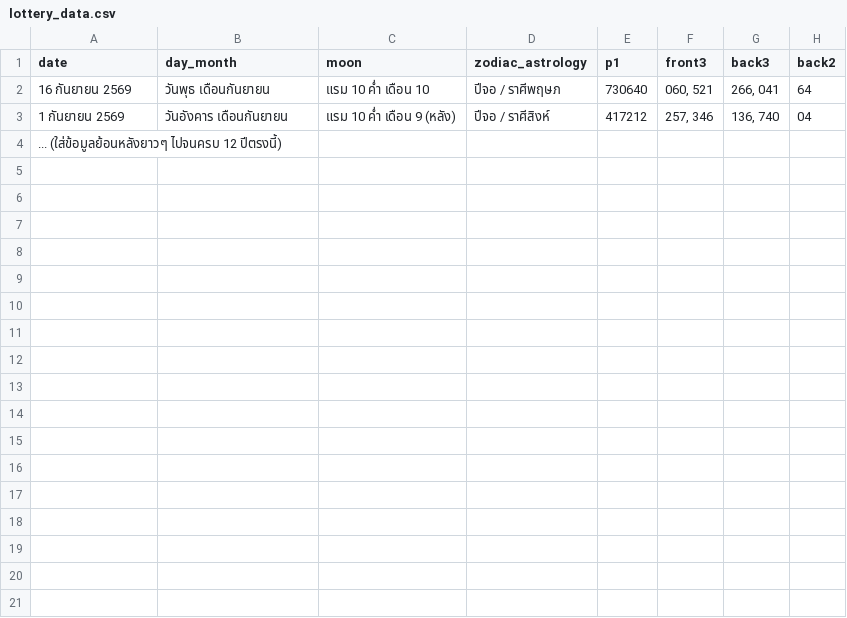
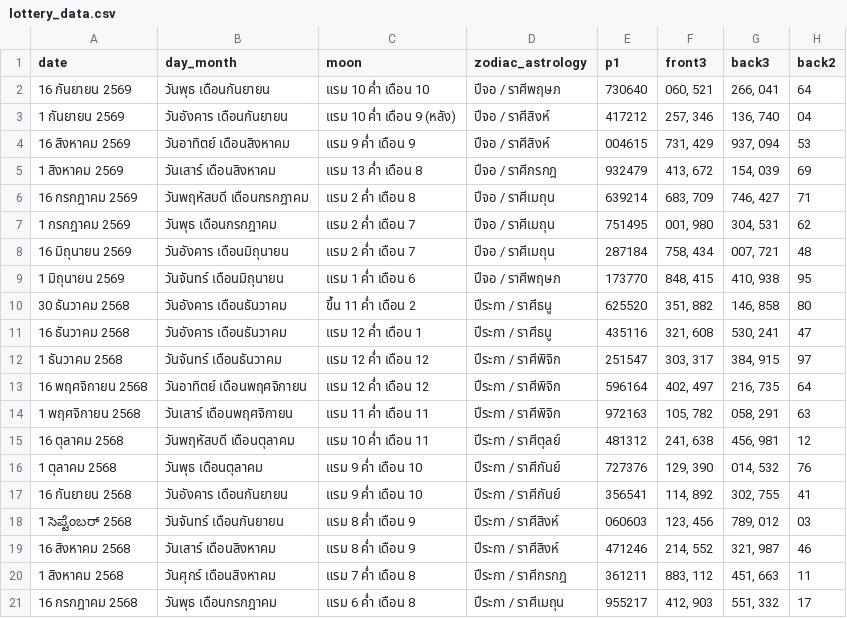
Before and after one commit to c69538402-ship-it/Ta101, a CSV file: lottery_data.csv, drawn as a sheet.

Commit message:
Insert historical lottery data entries
Added historical lottery data for multiple dates.

```diff
--- a/lottery_data.csv
+++ b/lottery_data.csv
@@ -3,2 +3,19 @@ date,day_month,moon,zodiac_astrology,p1,front3,back3,back2
 1 กันยายน 2569,วันอังคาร เดือนกันยายน,แรม 10 ค่ำ เดือน 9 (หลัง),ปีจอ / ราศีสิงห์,417212,"257, 346","136, 740",04
-... (ใส่ข้อมูลย้อนหลังยาวๆ ไปจนครบ 12 ปีตรงนี้)
+16 สิงหาคม 2569,วันอาทิตย์ เดือนสิงหาคม,แรม 9 ค่ำ เดือน 9,ปีจอ / ราศีสิงห์,004615,"731, 429","937, 094",53
+1 สิงหาคม 2569,วันเสาร์ เดือนสิงหาคม,แรม 13 ค่ำ เดือน 8,ปีจอ / ราศีกรกฎ,932479,"413, 672","154, 039",69
+16 กรกฎาคม 2569,วันพฤหัสบดี เดือนกรกฎาคม,แรม 2 ค่ำ เดือน 8,ปีจอ / ราศีเมถุน,639214,"683, 709","746, 427",71
+1 กรกฎาคม 2569,วันพุธ เดือนกรกฎาคม,แรม 2 ค่ำ เดือน 7,ปีจอ / ราศีเมถุน,751495,"001, 980","304, 531",62
+16 มิถุนายน 2569,วันอังคาร เดือนมิถุนายน,แรม 2 ค่ำ เดือน 7,ปีจอ / ราศีเมถุน,287184,"758, 434","007, 721",48
+1 มิถุนายน 2569,วันจันทร์ เดือนมิถุนายน,แรม 1 ค่ำ เดือน 6,ปีจอ / ราศีพฤษภ,173770,"848, 415","410, 938",95
+30 ธันวาคม 2568,วันอังคาร เดือนธันวาคม,ขึ้น 11 ค่ำ เดือน 2,ปีระกา / ราศีธนู,625520,"351, 882","146, 858",80
+16 ธันวาคม 2568,วันอังคาร เดือนธันวาคม,แรม 12 ค่ำ เดือน 1,ปีระกา / ราศีธนู,435116,"321, 608","530, 241",47
+1 ธันวาคม 2568,วันจันทร์ เดือนธันวาคม,แรม 12 ค่ำ เดือน 12,ปีระกา / ราศีพิจิก,251547,"303, 317","384, 915",97
+16 พฤศจิกายน 2568,วันอาทิตย์ เดือนพฤศจิกายน,แรม 12 ค่ำ เดือน 12,ปีระกา / ราศีพิจิก,596164,"402, 497","216, 735",64
+1 พฤศจิกายน 2568,วันเสาร์ เดือนพฤศจิกายน,แรม 11 ค่ำ เดือน 11,ปีระกา / ราศีพิจิก,972163,"105, 782","058, 291",63
+16 ตุลาคม 2568,วันพฤหัสบดี เดือนตุลาคม,แรม 10 ค่ำ เดือน 11,ปีระกา / ราศีตุลย์,481312,"241, 638","456, 981",12
+1 ตุลาคม 2568,วันพุธ เดือนตุลาคม,แรม 9 ค่ำ เดือน 10,ปีระกา / ราศีกันย์,727376,"129, 390","014, 532",76
+16 กันยายน 2568,วันอังคาร เดือนกันยายน,แรม 9 ค่ำ เดือน 10,ปีระกา / ราศีกันย์,356541,"114, 892","302, 755",41
+1 సెಪ್ಟೆಂಬರ್ 2568,วันจันทร์ เดือนกันยายน,แรม 8 ค่ำ เดือน 9,ปีระกา / ราศีสิงห์,060603,"123, 456","789, 012",03
+16 สิงหาคม 2568,วันเสาร์ เดือนสิงหาคม,แรม 8 ค่ำ เดือน 9,ปีระกา / ราศีสิงห์,471246,"214, 552","321, 987",46
+1 สิงหาคม 2568,วันศุกร์ เดือนสิงหาคม,แรม 7 ค่ำ เดือน 8,ปีระกา / ราศีกรกฎ,361211,"883, 112","451, 663",11
+16 กรกฎาคม 2568,วันพุธ เดือนกรกฎาคม,แรม 6 ค่ำ เดือน 8,ปีระกา / ราศีเมถุน,955217,"412, 903","551, 332",17
```
